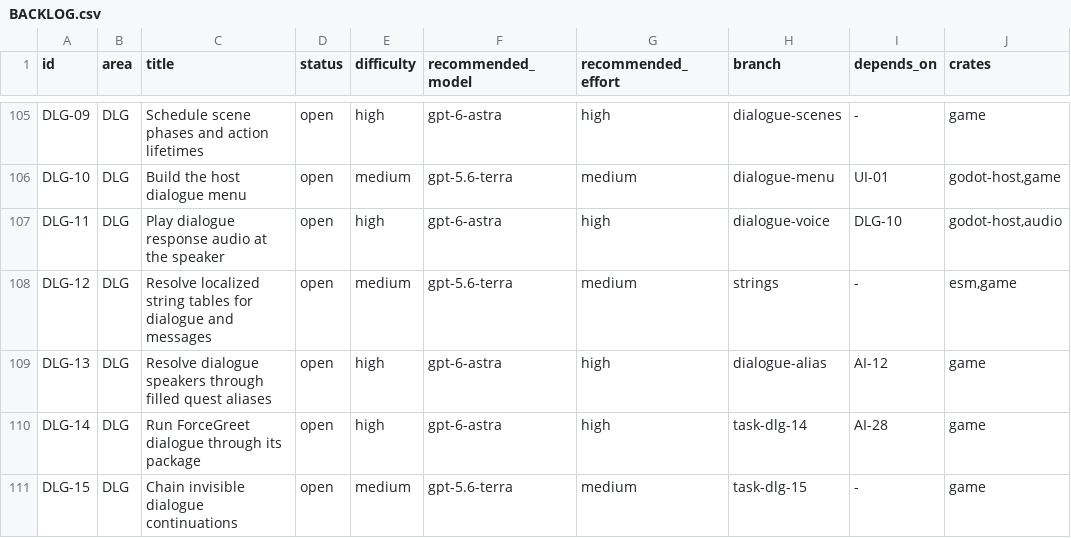
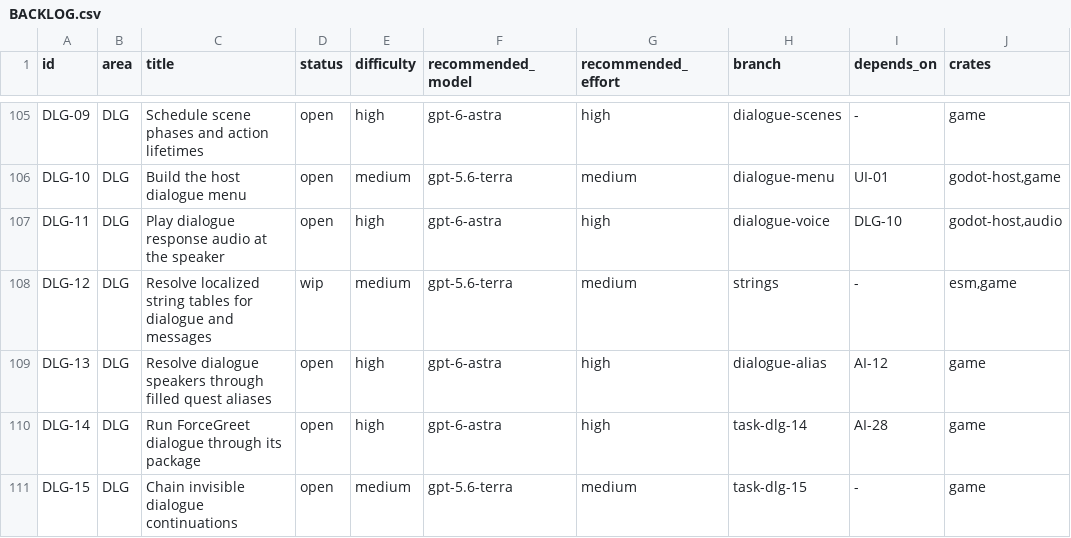
Before and after one commit to earthbone/earthbone-engine, a CSV file: BACKLOG.csv, drawn as a sheet; only a part is shown, gaps mark what is left out; the diff names each change by its address in the sheet, - before the commit and + after, or states it on an @@ line.

Commit message:
Resolve localized dialogue and message text through plugin string tables

```diff
--- a/BACKLOG.csv
+++ b/BACKLOG.csv
-D108 (status): open
+D108 (status): wip
```
Also changed, not shown: 12 other files.
